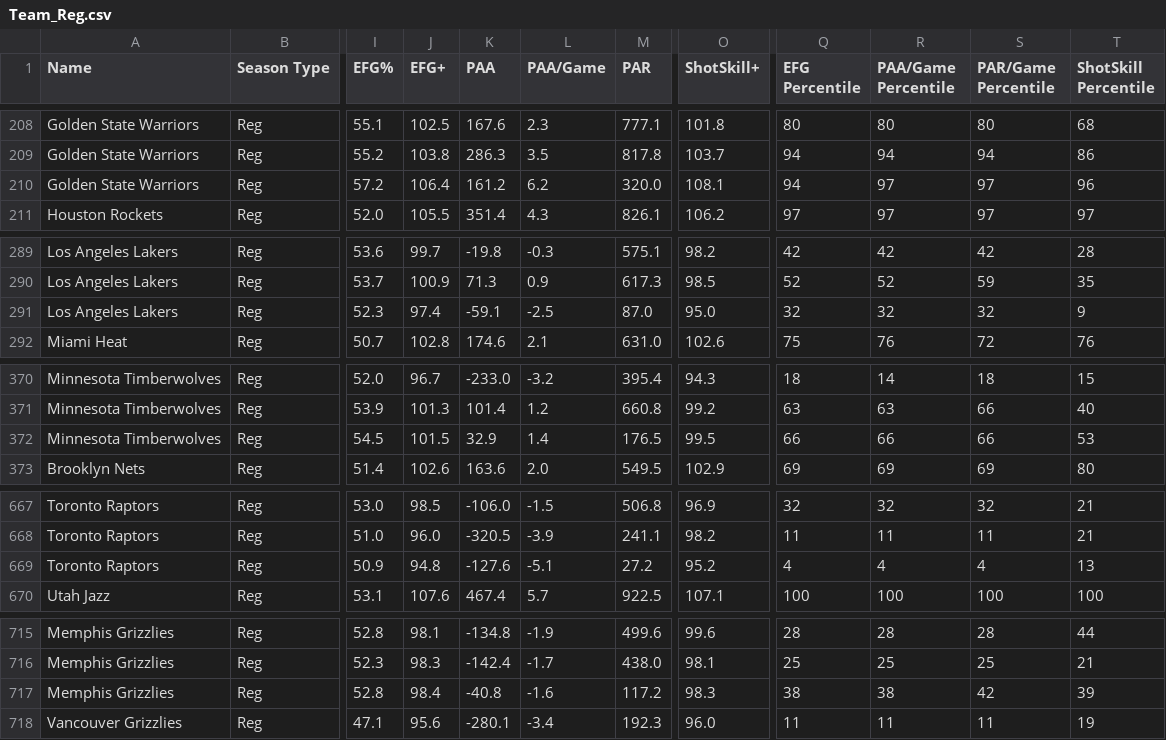
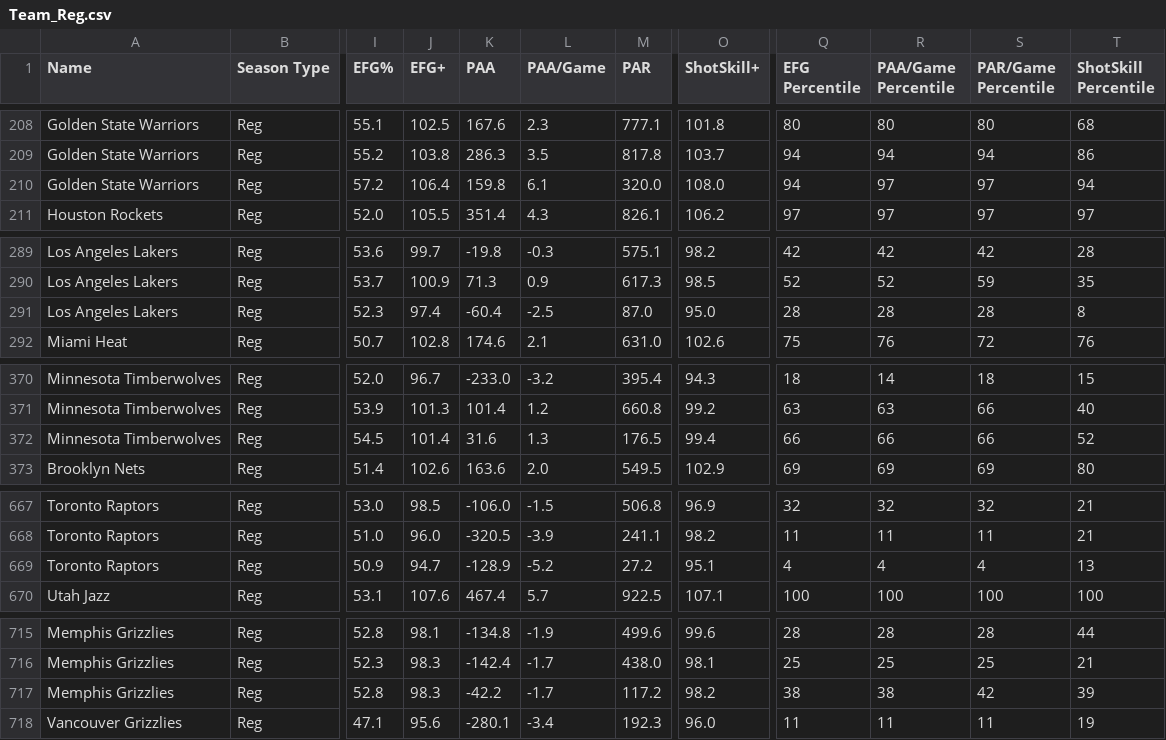
Before and after one commit to Connor-R/nba_shot_charts, a CSV file: csvs/leaderboards/Team_Reg.csv, drawn as a sheet; only a part is shown, gaps mark what is left out; the diff covers the shown part only; the diff names each change by its address in the sheet, - before the commit and + after, or states it on an @@ line.

```diff
--- a/csvs/leaderboards/Team_Reg.csv
+++ b/csvs/leaderboards/Team_Reg.csv
-K210 (PAA): 161.2
+K210 (PAA): 159.8
-L210 (PAA/Game): 6.2
+L210 (PAA/Game): 6.1
-O210 (ShotSkill+): 108.1
+O210 (ShotSkill+): 108.0
-T210 (ShotSkill Percentile): 96
+T210 (ShotSkill Percentile): 94
-K291 (PAA): -59.1
+K291 (PAA): -60.4
-Q291 (EFG Percentile): 32
+Q291 (EFG Percentile): 28
-R291 (PAA/Game Percentile): 32
+R291 (PAA/Game Percentile): 28
-S291 (PAR/Game Percentile): 32
+S291 (PAR/Game Percentile): 28
-T291 (ShotSkill Percentile): 9
+T291 (ShotSkill Percentile): 8
-J372 (EFG+): 101.5
+J372 (EFG+): 101.4
-K372 (PAA): 32.9
+K372 (PAA): 31.6
-L372 (PAA/Game): 1.4
+L372 (PAA/Game): 1.3
-O372 (ShotSkill+): 99.5
+O372 (ShotSkill+): 99.4
-T372 (ShotSkill Percentile): 53
+T372 (ShotSkill Percentile): 52
-J669 (EFG+): 94.8
+J669 (EFG+): 94.7
-K669 (PAA): -127.6
+K669 (PAA): -128.9
-L669 (PAA/Game): -5.1
+L669 (PAA/Game): -5.2
-O669 (ShotSkill+): 95.2
+O669 (ShotSkill+): 95.1
-J717 (EFG+): 98.4
+J717 (EFG+): 98.3
-K717 (PAA): -40.8
+K717 (PAA): -42.2
-L717 (PAA/Game): -1.6
+L717 (PAA/Game): -1.7
-O717 (ShotSkill+): 98.3
+O717 (ShotSkill+): 98.2
```
Also changed, not shown: 1 added row, 1 removed row and 117 edited cells elsewhere in this file, csvs/leaderboards/Player_Reg_Career.csv, 1 other file.
